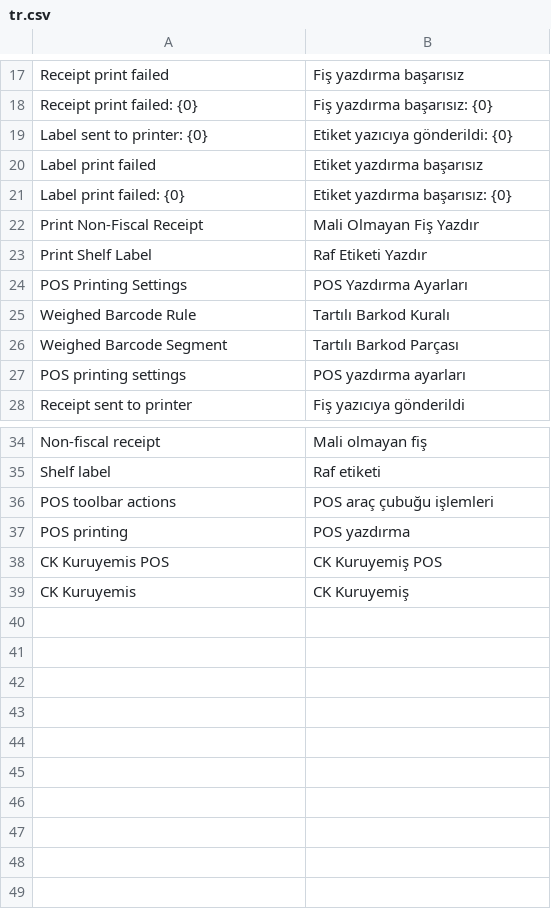
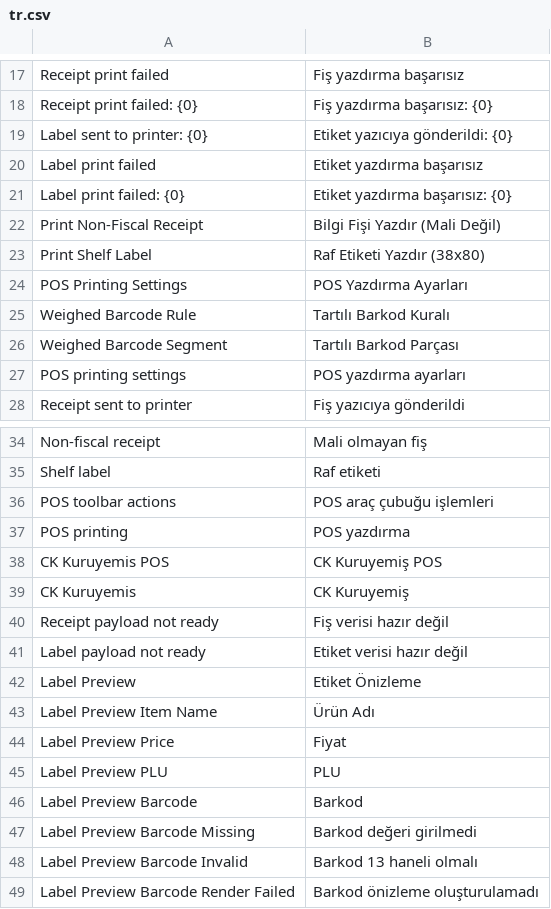
Before and after one commit to esN2k/kuruyemis-pos, a CSV file: frappe_apps/ck_kuruyemis_pos/ck_kuruyemis_pos/translations/tr.csv, drawn as a sheet; only a part is shown, gaps mark what is left out.

```diff
--- a/frappe_apps/ck_kuruyemis_pos/ck_kuruyemis_pos/translations/tr.csv
+++ b/frappe_apps/ck_kuruyemis_pos/ck_kuruyemis_pos/translations/tr.csv
@@ -21,4 +21,4 @@
 "Label print failed: {0}","Etiket yazdırma başarısız: {0}"
-"Print Non-Fiscal Receipt","Mali Olmayan Fiş Yazdır"
-"Print Shelf Label","Raf Etiketi Yazdır"
+"Print Non-Fiscal Receipt","Bilgi Fişi Yazdır (Mali Değil)"
+"Print Shelf Label","Raf Etiketi Yazdır (38x80)"
 "POS Printing Settings","POS Yazdırma Ayarları"
@@ -39 +39,11 @@
 "CK Kuruyemis","CK Kuruyemiş"
+"Receipt payload not ready","Fiş verisi hazır değil"
+"Label payload not ready","Etiket verisi hazır değil"
+"Label Preview","Etiket Önizleme"
+"Label Preview Item Name","Ürün Adı"
+"Label Preview Price","Fiyat"
+"Label Preview PLU","PLU"
+"Label Preview Barcode","Barkod"
+"Label Preview Barcode Missing","Barkod değeri girilmedi"
+"Label Preview Barcode Invalid","Barkod 13 haneli olmalı"
+"Label Preview Barcode Render Failed","Barkod önizleme oluşturulamadı"
```
Also changed, not shown: 51 other files.
